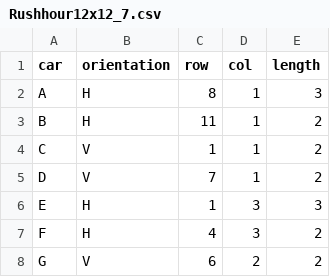
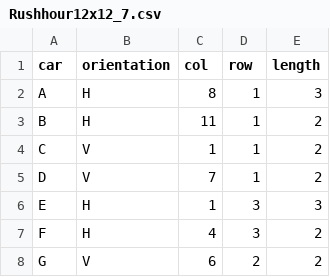
Before and after one commit to Groep-zefe/Rush-Hour-Groep-sefe, a CSV file: boards/Rushhour12x12_7.csv, drawn as a sheet; only a part is shown.

```diff
--- a/boards/Rushhour12x12_7.csv
+++ b/boards/Rushhour12x12_7.csv
@@ -1,2 +1,2 @@
-car,orientation,row,col,length
+car,orientation,col,row,length
 A,H,8,1,3
```
Also changed, not shown: boards/Rushhour9x9_4.csv, boards/Rushhour9x9_5.csv, 4 other files.
